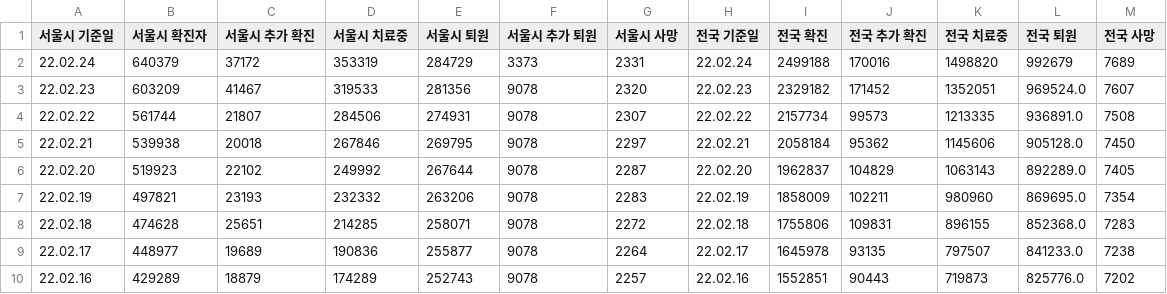
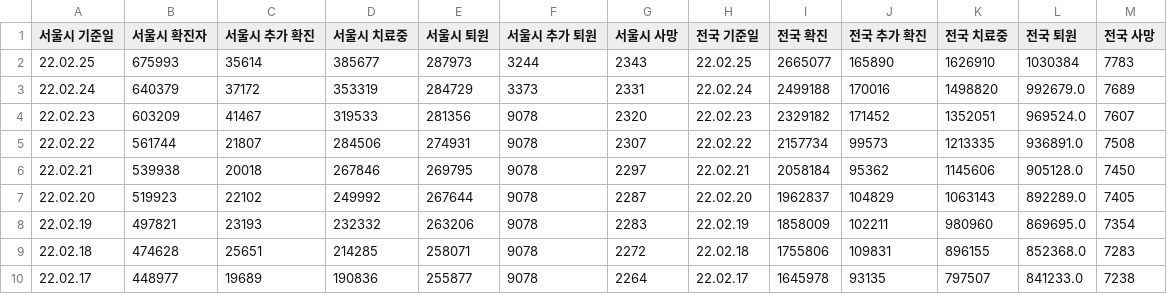
Before and after one commit to cozytk/covid_dashboard, a CSV file: data/trends-extend.csv, drawn as a sheet; only a part is shown; the shorter side is filled out with more unchanged rows.

Commit message:
cicd(csv): latest

```diff
--- a/data/trends-extend.csv
+++ b/data/trends-extend.csv
@@ -1,3 +1,4 @@
 서울시 기준일,서울시 확진자,서울시 추가 확진,서울시 치료중,서울시 퇴원,서울시 추가 퇴원,서울시 사망,전국 기준일,전국 확진,전국 추가 확진,전국 치료중,전국 퇴원,전국 사망
-22.02.24,640379,37172,353319,284729,3373,2331,22.02.24,2499188,170016,1498820,992679,7689
+22.02.25,675993,35614,385677,287973,3244,2343,22.02.25,2665077,165890,1626910,1030384,7783
+22.02.24,640379,37172,353319,284729,3373,2331,22.02.24,2499188,170016,1498820,992679.0,7689
 22.02.23,603209,41467,319533,281356,9078,2320,22.02.23,2329182,171452,1352051,969524.0,7607
```
